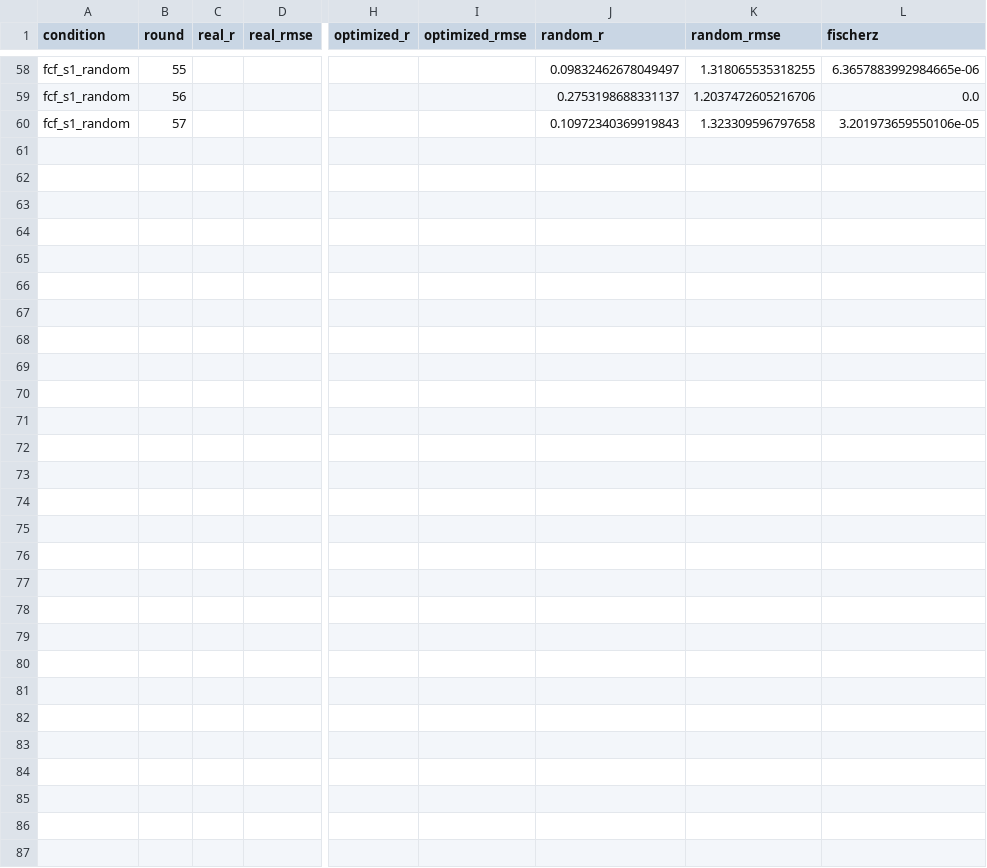
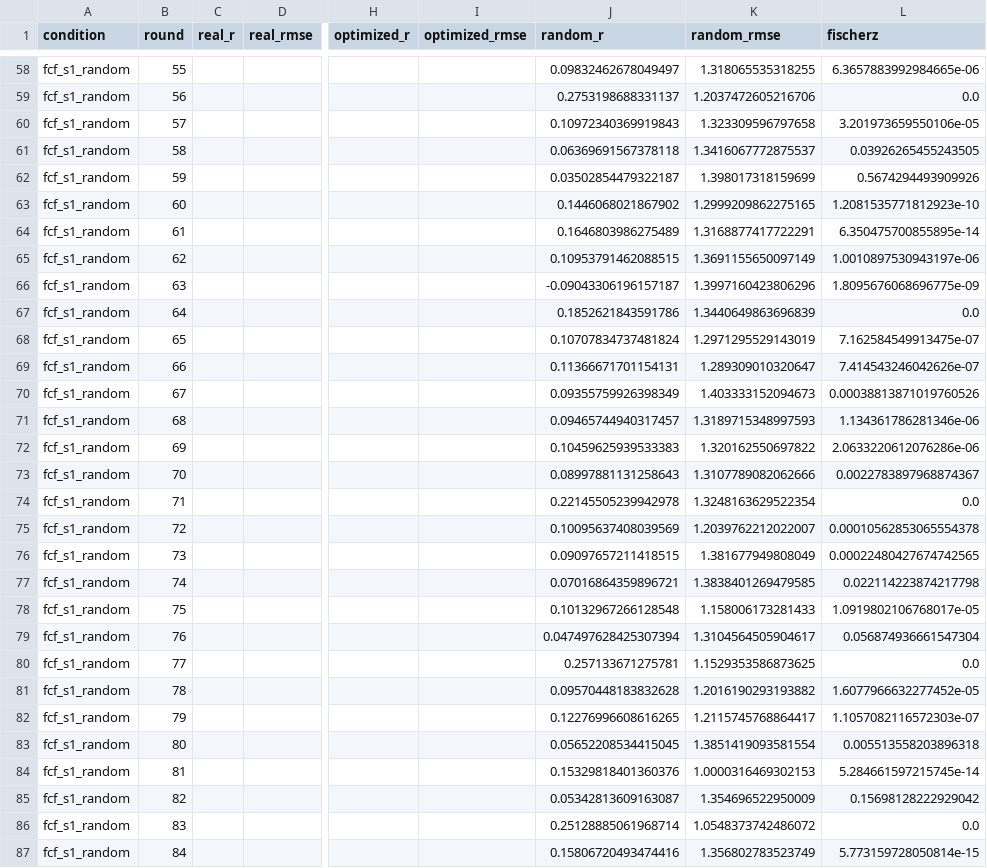
Before and after one commit to ZachHoppinen/spicy-analysis, a CSV file: results/synthetic_compare/sites/Cameron 2021_2.csv, drawn as a sheet; only a part is shown, gaps mark what is left out; rows hold the shown columns only; the diff names each change by its address in the sheet, - before the commit and + after, or states it on an @@ line.

```diff
--- a/results/synthetic_compare/sites/Cameron 2021_2.csv
+++ b/results/synthetic_compare/sites/Cameron 2021_2.csv
+row 61: fcf_s1_random | 58 |  |  |  |  | 0.06369691567378118 | 1.3416067772875537 | 0.03926265455243505
+row 62: fcf_s1_random | 59 |  |  |  |  | 0.03502854479322187 | 1.398017318159699 | 0.5674294493909926
+row 63: fcf_s1_random | 60 |  |  |  |  | 0.1446068021867902 | 1.2999209862275165 | 1.2081535771812923e-10
+row 64: fcf_s1_random | 61 |  |  |  |  | 0.1646803986275489 | 1.3168877417722291 | 6.350475700855895e-14
+row 65: fcf_s1_random | 62 |  |  |  |  | 0.10953791462088515 | 1.3691155650097149 | 1.0010897530943197e-06
+row 66: fcf_s1_random | 63 |  |  |  |  | -0.09043306196157187 | 1.3997160423806296 | 1.8095676068696775e-09
+row 67: fcf_s1_random | 64 |  |  |  |  | 0.1852621843591786 | 1.3440649863696839 | 0.0
+row 68: fcf_s1_random | 65 |  |  |  |  | 0.10707834737481824 | 1.2971295529143019 | 7.162584549913475e-07
+row 69: fcf_s1_random | 66 |  |  |  |  | 0.11366671701154131 | 1.289309010320647 | 7.414543246042626e-07
+row 70: fcf_s1_random | 67 |  |  |  |  | 0.09355759926398349 | 1.403333152094673 | 0.00038813871019760526
+row 71: fcf_s1_random | 68 |  |  |  |  | 0.09465744940317457 | 1.3189715348997593 | 1.134361786281346e-06
+row 72: fcf_s1_random | 69 |  |  |  |  | 0.10459625939533383 | 1.320162550697822 | 2.0633220612076286e-06
+row 73: fcf_s1_random | 70 |  |  |  |  | 0.08997881131258643 | 1.3107789082062666 | 0.0022783897968874367
+row 74: fcf_s1_random | 71 |  |  |  |  | 0.22145505239942978 | 1.3248163629522354 | 0.0
+row 75: fcf_s1_random | 72 |  |  |  |  | 0.10095637408039569 | 1.2039762212022007 | 0.00010562853065554378
+row 76: fcf_s1_random | 73 |  |  |  |  | 0.09097657211418515 | 1.381677949808049 | 0.00022480427674742565
+row 77: fcf_s1_random | 74 |  |  |  |  | 0.07016864359896721 | 1.3838401269479585 | 0.022114223874217798
+row 78: fcf_s1_random | 75 |  |  |  |  | 0.10132967266128548 | 1.158006173281433 | 1.0919802106768017e-05
+row 79: fcf_s1_random | 76 |  |  |  |  | 0.047497628425307394 | 1.3104564505904617 | 0.056874936661547304
+row 80: fcf_s1_random | 77 |  |  |  |  | 0.257133671275781 | 1.1529353586873625 | 0.0
+row 81: fcf_s1_random | 78 |  |  |  |  | 0.09570448183832628 | 1.2016190293193882 | 1.6077966632277452e-05
+row 82: fcf_s1_random | 79 |  |  |  |  | 0.12276996608616265 | 1.2115745768864417 | 1.1057082116572303e-07
+row 83: fcf_s1_random | 80 |  |  |  |  | 0.05652208534415045 | 1.3851419093581554 | 0.005513558203896318
+row 84: fcf_s1_random | 81 |  |  |  |  | 0.15329818401360376 | 1.0000316469302153 | 5.284661597215745e-14
+row 85: fcf_s1_random | 82 |  |  |  |  | 0.05342813609163087 | 1.354696522950009 | 0.15698128222929042
+row 86: fcf_s1_random | 83 |  |  |  |  | 0.25128885061968714 | 1.0548373742486072 | 0.0
+row 87: fcf_s1_random | 84 |  |  |  |  | 0.15806720493474416 | 1.356802783523749 | 5.773159728050814e-15
```
Also changed, not shown: results/synthetic_compare/sites/Cameron 2021_3.csv, results/synthetic_compare/sites/Fraser 2021_2.csv, 19 other files.
